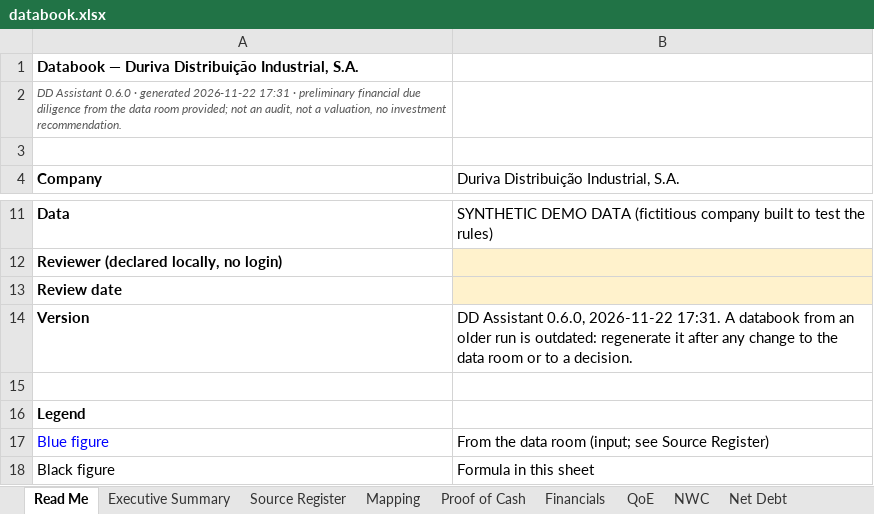
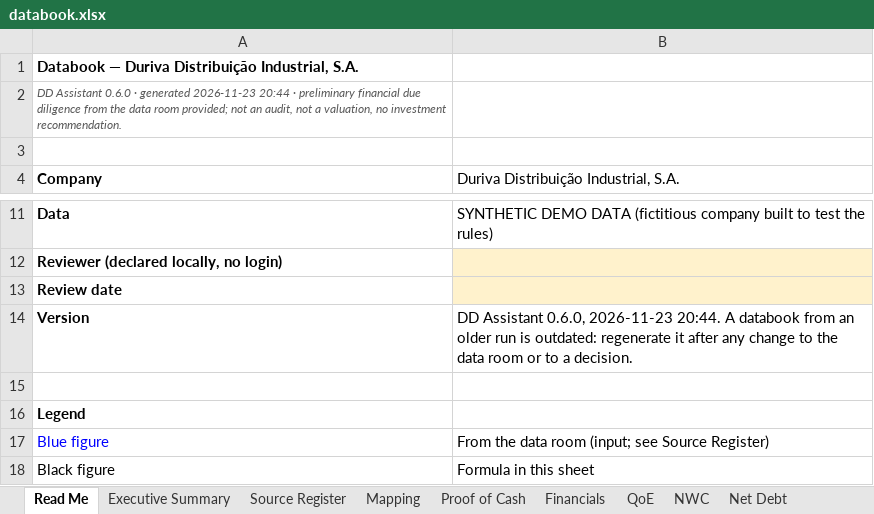
Before and after one commit to MItchell1970/dd-assistant, an Excel workbook: docs/examples/duriva-messy/databook.xlsx, sheet Read Me, drawn as a sheet; only a part is shown, gaps mark what is left out; values as stored, in another font and other column widths than the file's, no borders; the diff names each change by its address in the sheet, - before the commit and + after, or states it on an @@ line.

```diff
--- a/docs/examples/duriva-messy/databook.xlsx (sheet Read Me)
+++ b/docs/examples/duriva-messy/databook.xlsx (sheet Read Me)
-A2 (Company): …· generated 2026-11-22 17:31 · preliminary…
+A2 (Company): …· generated 2026-11-23 20:44 · preliminary…
-B14: …Assistant 0.6.0, 2026-11-22 17:31. A databook…
+B14: …Assistant 0.6.0, 2026-11-23 20:44. A databook…
```
Also changed, not shown: sheet Checks, 9 other files.
